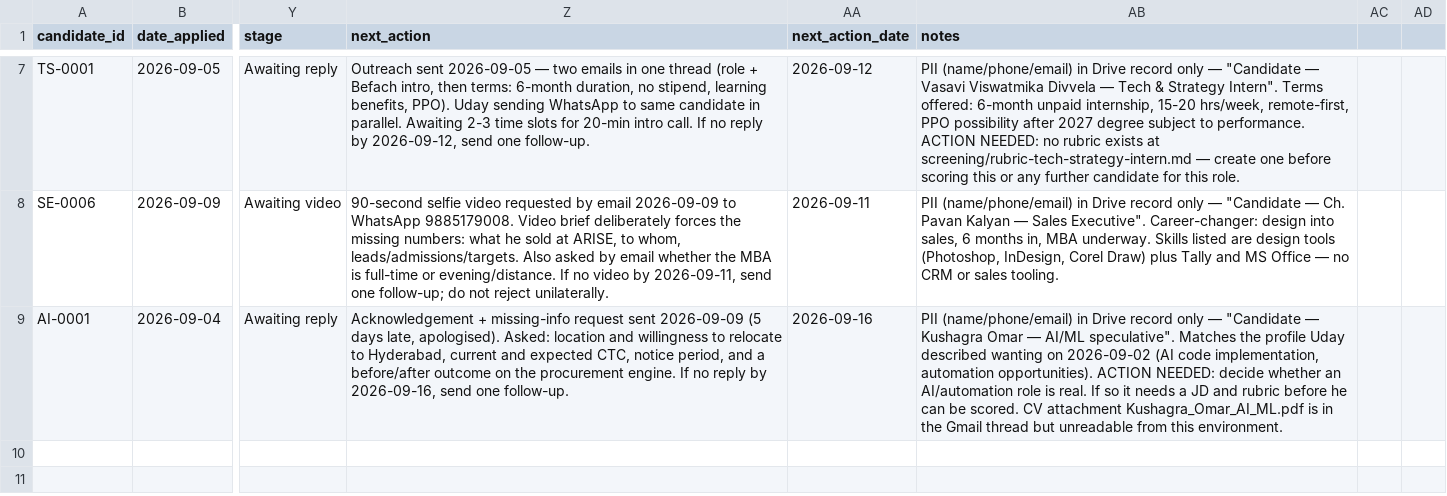
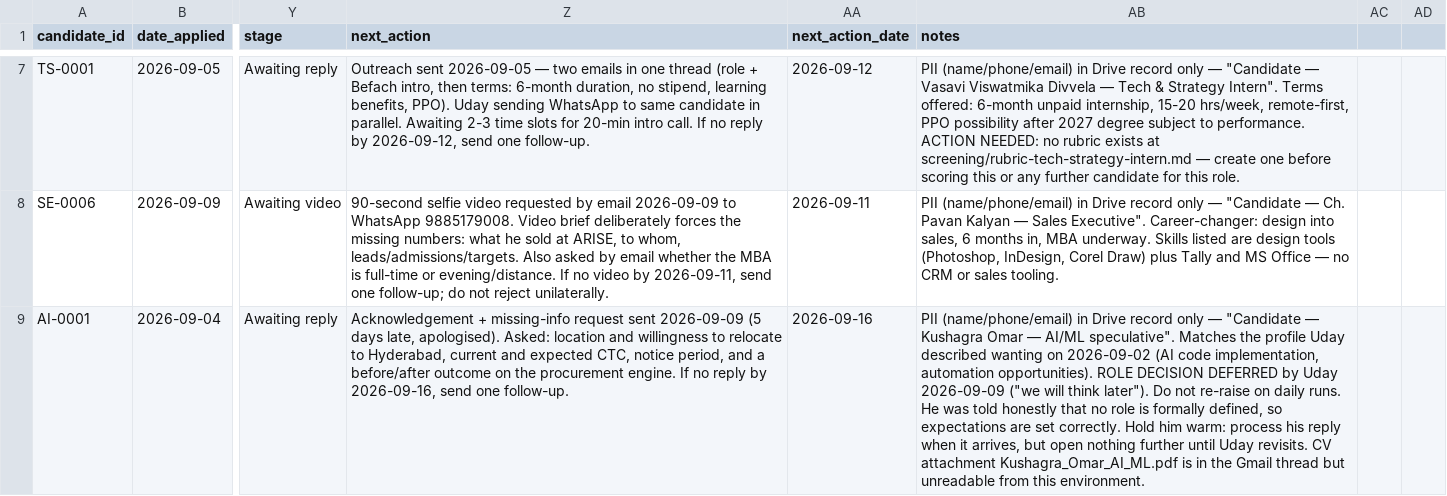
Before and after one commit to udaynadiwade-cmd/ai_claude, a CSV file: candidates/tracker.csv, drawn as a sheet; only a part is shown, gaps mark what is left out; the diff names each change by its address in the sheet, - before the commit and + after, or states it on an @@ line.

```diff
--- a/candidates/tracker.csv
+++ b/candidates/tracker.csv
-AB9 (notes): …automation opportunities). ACTION NEEDED: decide whether an AI/automation role is real. If so it needs a JD and rubric before he can be scored. CV attachment…
+AB9 (notes): …automation opportunities). ROLE DECISION DEFERRED by Uday 2026-09-09 ("we will think later"). Do not re-raise on daily runs. He was told honestly that no role is formally defined, so expectations are set correctly. Hold him warm: process his reply when it arrives, but open nothing further until Uday revisits. CV attachment…
```
